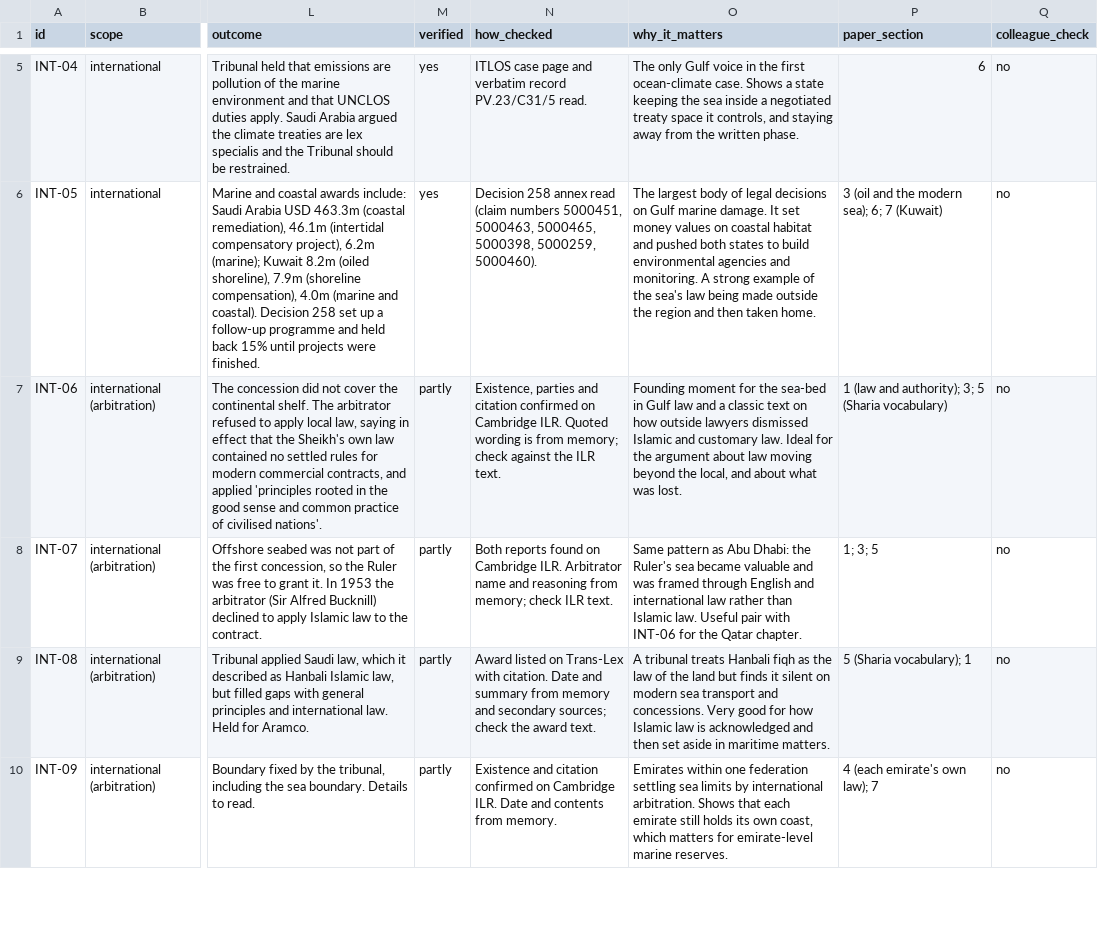
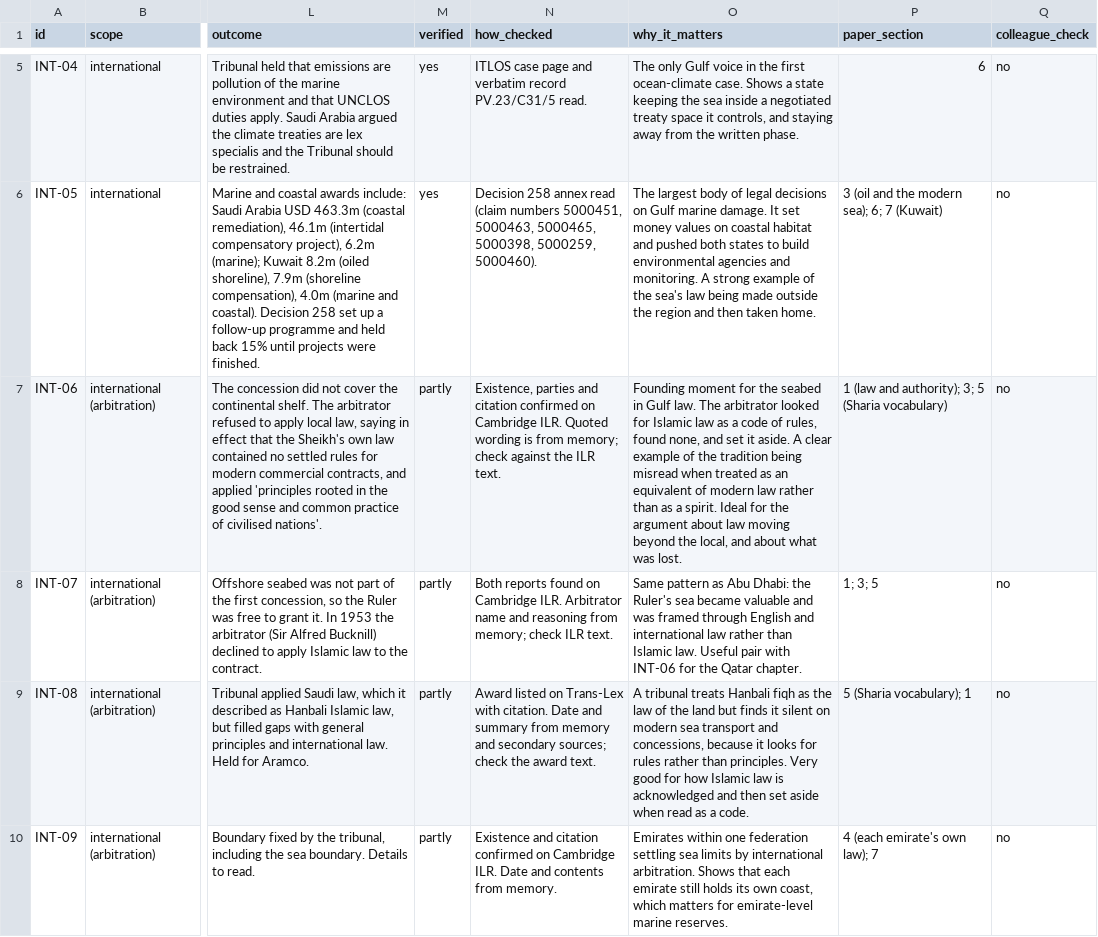
Before and after one commit to pranotoiskandar-collab/marconsjurgcc, a CSV file: data/court_cases.csv, drawn as a sheet; only a part is shown, gaps mark what is left out; the diff covers the shown part only; the diff names each change by its address in the sheet, - before the commit and + after, or states it on an @@ line.

```diff
--- a/data/court_cases.csv
+++ b/data/court_cases.csv
-O7 (why_it_matters): …for the sea-bed in Gulf law and a classic text on how outside lawyers dismissed Islamic and customary law. Ideal for…
+O7 (why_it_matters): …for the seabed in Gulf law. The arbitrator looked for Islamic law as a code of rules, found none, and set it aside. A clear example of the tradition being misread when treated as an equivalent of modern law rather than as a spirit. Ideal for…
-O9 (why_it_matters): …transport and concessions. Very good for how Islamic law is acknowledged and then set aside in maritime matters.
+O9 (why_it_matters): …transport and concessions, because it looks for rules rather than principles. Very good for how Islamic law is acknowledged and then set aside when read as a code.
```
Also changed, not shown: 2 edited cells elsewhere in this file, 2 other files.
